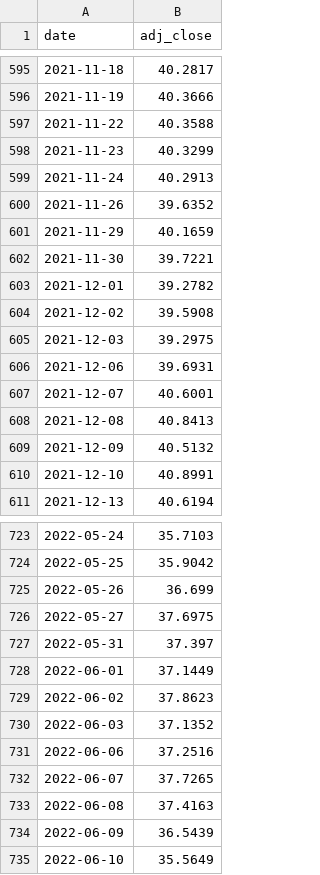
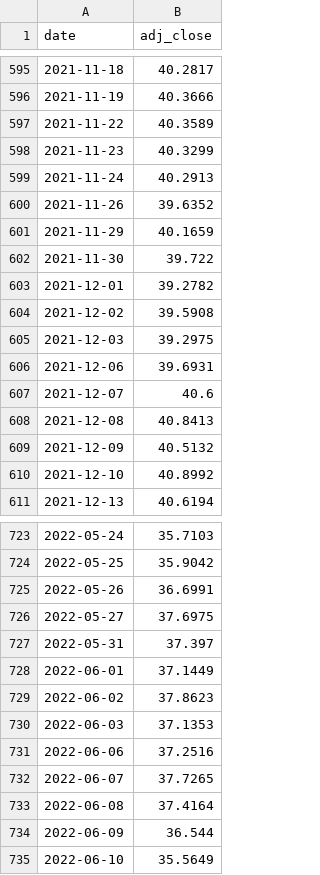
Before and after one commit to Faridfarid/us-market-data, a CSV file: data/HLAL.csv, drawn as a sheet; only a part is shown, gaps mark what is left out; the diff covers the shown part only.

```diff
--- a/data/HLAL.csv
+++ b/data/HLAL.csv
@@ -596,3 +596,3 @@ date,adj_close
 2021-11-19,40.3666
-2021-11-22,40.3588
+2021-11-22,40.3589
 2021-11-23,40.3299
@@ -601,3 +601,3 @@ date,adj_close
 2021-11-29,40.1659
-2021-11-30,39.7221
+2021-11-30,39.722
 2021-12-01,39.2782
@@ -606,6 +606,6 @@ date,adj_close
 2021-12-06,39.6931
-2021-12-07,40.6001
+2021-12-07,40.6
 2021-12-08,40.8413
 2021-12-09,40.5132
-2021-12-10,40.8991
+2021-12-10,40.8992
 2021-12-13,40.6194
@@ -724,3 +724,3 @@ date,adj_close
 2022-05-25,35.9042
-2022-05-26,36.699
+2022-05-26,36.6991
 2022-05-27,37.6975
@@ -729,7 +729,7 @@ date,adj_close
 2022-06-02,37.8623
-2022-06-03,37.1352
+2022-06-03,37.1353
 2022-06-06,37.2516
 2022-06-07,37.7265
-2022-06-08,37.4163
-2022-06-09,36.5439
+2022-06-08,37.4164
+2022-06-09,36.544
 2022-06-10,35.5649
```
Also changed, not shown: 1 added row and 70 edited cells elsewhere in this file, data/AAPL.csv, data/MSFT.csv, 3 other files.
